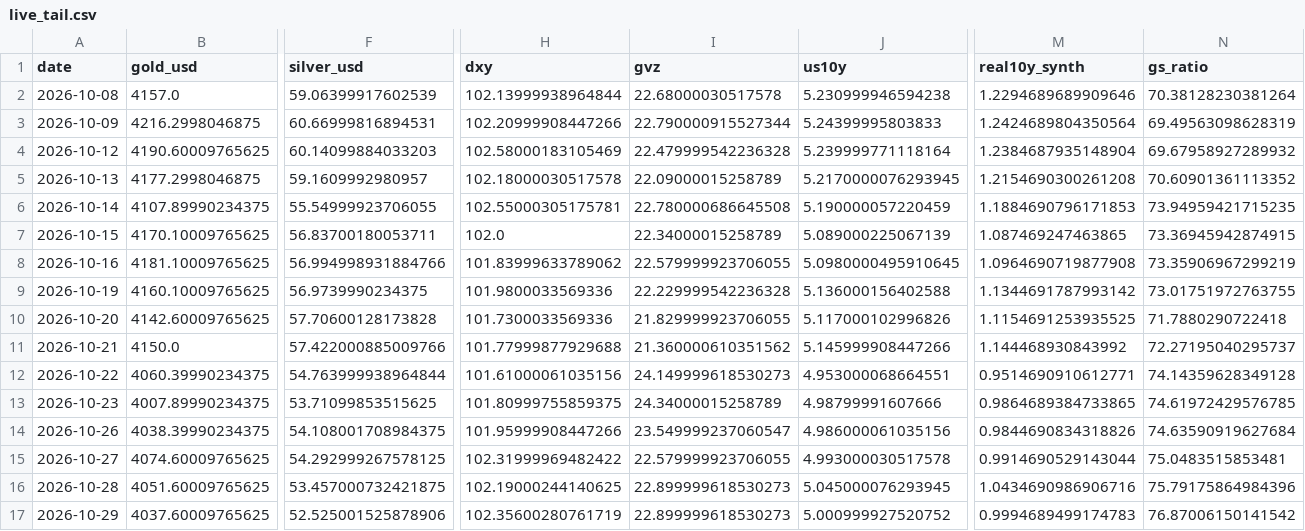
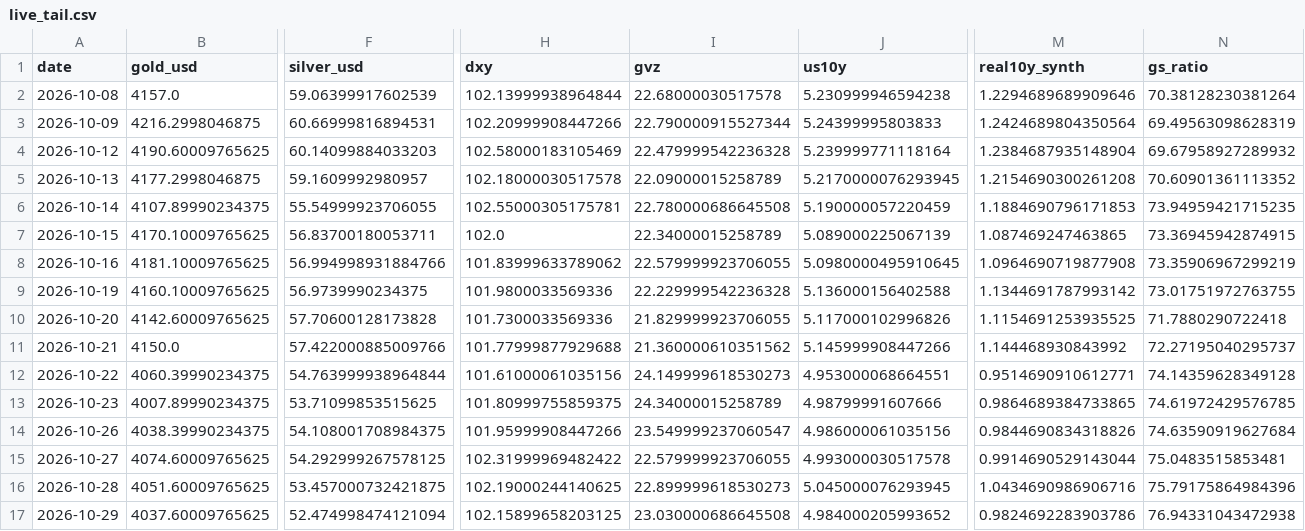
Before and after one commit to abhayv7272/ms-gold-algo, a CSV file: data/algo/live_tail.csv, drawn as a sheet; only a part is shown, gaps mark what is left out; the diff names each change by its address in the sheet, - before the commit and + after, or states it on an @@ line.

```diff
--- a/data/algo/live_tail.csv
+++ b/data/algo/live_tail.csv
-F17 (silver_usd): 52.525001525878906
+F17 (silver_usd): 52.474998474121094
-H17 (dxy): 102.35600280761719
+H17 (dxy): 102.15899658203125
-I17 (gvz): 22.899999618530273
+I17 (gvz): 23.030000686645508
-J17 (us10y): 5.000999927520752
+J17 (us10y): 4.984000205993652
-M17 (real10y_synth): 0.9994689499174783
+M17 (real10y_synth): 0.9824692283903786
-N17 (gs_ratio): 76.87006150141542
+N17 (gs_ratio): 76.94331043472938
```
Also changed, not shown: data/algo/health_log.csv, 2 other files.
